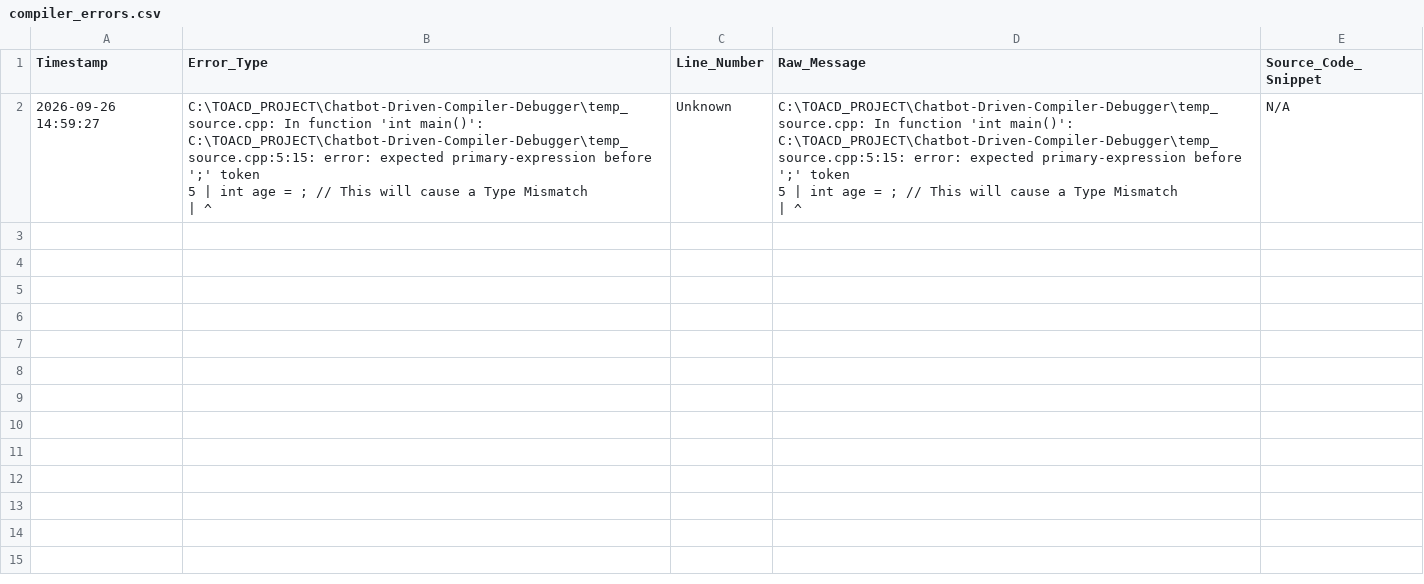
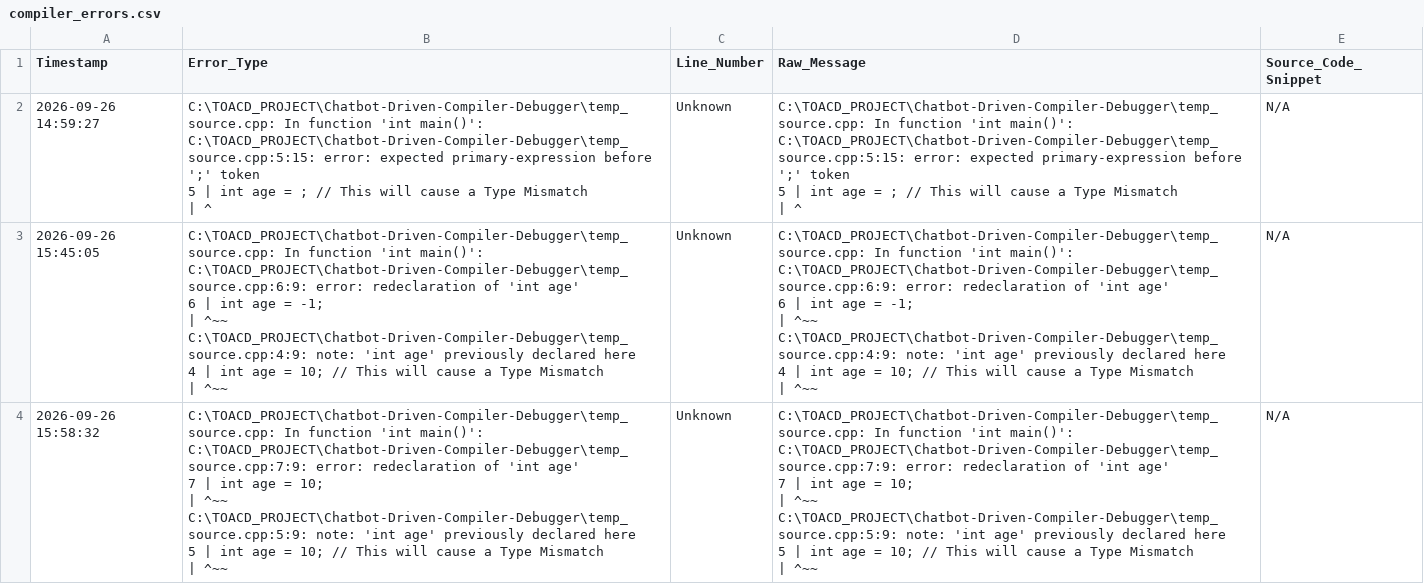
Before and after one commit to appuydv121-alt/AI-AUTOMATED_AND_SELF_HEALING_COMPILER, a CSV file: compiler_errors.csv, drawn as a sheet; ↵ is a line break in a cell; the diff names each change by its address in the sheet, - before the commit and + after, or states it on an @@ line.

```diff
--- a/compiler_errors.csv
+++ b/compiler_errors.csv
+row 3: 2026-09-26 15:45:05 | C:\TOACD_PROJECT\Chatbot-Driven-Compiler-Debugger\temp_source.cpp: In function 'int main()': ↵ C:\TOACD_PROJECT\Chatbot-Driven-Compiler-Debugger\temp_source.cpp:6:9: error: redeclaration of 'int age' ↵ 6 | int age = -1; ↵ | ^~~ ↵ C:\TOACD_PROJECT\Chatbot-Driven-Compiler-Debugger\temp_source.cpp:4:9: note: 'int age' previously declared here ↵ 4 | int age = 10; // This will cause a Type Mismatch ↵ | ^~~ | Unknown | C:\TOACD_PROJECT\Chatbot-Driven-Compiler-Debugger\temp_source.cpp: In function 'int main()': ↵ C:\TOACD_PROJECT\Chatbot-Driven-Compiler-Debugger\temp_source.cpp:6:9: error: redeclaration of 'int age' ↵ 6 | int age = -1; ↵ | ^~~ ↵ C:\TOACD_PROJECT\Chatbot-Driven-Compiler-Debugger\temp_source.cpp:4:9: note: 'int age' previously declared here ↵ 4 | int age = 10; // This will cause a Type Mismatch ↵ | ^~~ | N/A
+row 4: 2026-09-26 15:58:32 | C:\TOACD_PROJECT\Chatbot-Driven-Compiler-Debugger\temp_source.cpp: In function 'int main()': ↵ C:\TOACD_PROJECT\Chatbot-Driven-Compiler-Debugger\temp_source.cpp:7:9: error: redeclaration of 'int age' ↵ 7 | int age = 10; ↵ | ^~~ ↵ C:\TOACD_PROJECT\Chatbot-Driven-Compiler-Debugger\temp_source.cpp:5:9: note: 'int age' previously declared here ↵ 5 | int age = 10; // This will cause a Type Mismatch ↵ | ^~~ | Unknown | C:\TOACD_PROJECT\Chatbot-Driven-Compiler-Debugger\temp_source.cpp: In function 'int main()': ↵ C:\TOACD_PROJECT\Chatbot-Driven-Compiler-Debugger\temp_source.cpp:7:9: error: redeclaration of 'int age' ↵ 7 | int age = 10; ↵ | ^~~ ↵ C:\TOACD_PROJECT\Chatbot-Driven-Compiler-Debugger\temp_source.cpp:5:9: note: 'int age' previously declared here ↵ 5 | int age = 10; // This will cause a Type Mismatch ↵ | ^~~ | N/A
```
Also changed, not shown: emissions.csv, 1 other file.
